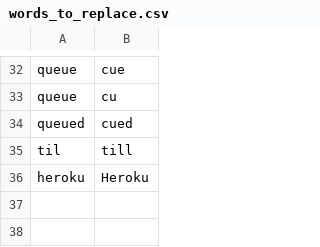
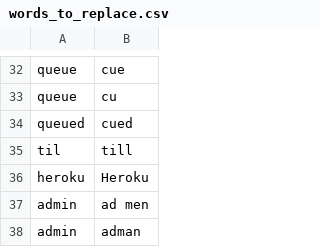
Before and after one commit to tpensyl/knausj_talon, a CSV file: settings/words_to_replace.csv, drawn as a sheet; only a part is shown, gaps mark what is left out.

```diff
--- a/settings/words_to_replace.csv
+++ b/settings/words_to_replace.csv
@@ -36 +36,3 @@ til,till
 heroku,Heroku
+admin,ad men
+admin,adman
```
Also changed, not shown: settings/additional_words.csv, 1 other file.
